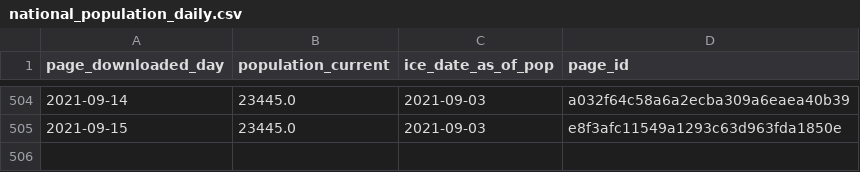
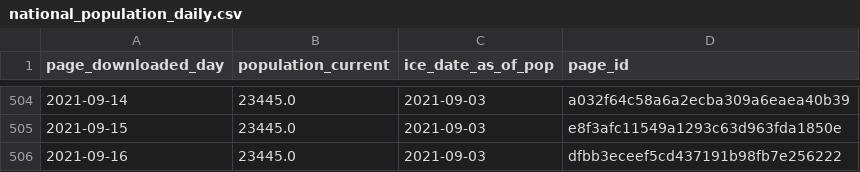
Before and after one commit to vera-institute/ice-detention-covid, a CSV file: data_daily/national_population_daily.csv, drawn as a sheet; only a part is shown, gaps mark what is left out.

```diff
--- a/data_daily/national_population_daily.csv
+++ b/data_daily/national_population_daily.csv
@@ -505 +505,2 @@ page_downloaded_day,population_current,ice_date_as_of_pop,page_id
 2021-09-15,23445.0,2021-09-03,e8f3afc11549a1293c63d963fda1850e
+2021-09-16,23445.0,2021-09-03,dfbb3eceef5cd437191b98fb7e256222
```
Also changed, not shown: data_daily/national_cases_daily.csv, data_daily/national_tests_daily.csv, 7 other files.
